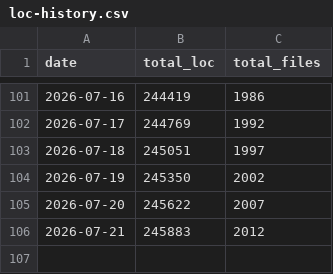
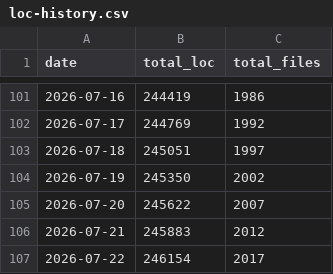
Before and after one commit to vkumar-dev/vkumar-dev, a CSV file: docs/loc-history.csv, drawn as a sheet; only a part is shown, gaps mark what is left out.

```diff
--- a/docs/loc-history.csv
+++ b/docs/loc-history.csv
@@ -106 +106,2 @@ date,total_loc,total_files
 2026-07-21,245883,2012
+2026-07-22,246154,2017
```
Also changed, not shown: loc-data/loc-history.csv, 2 other files.
